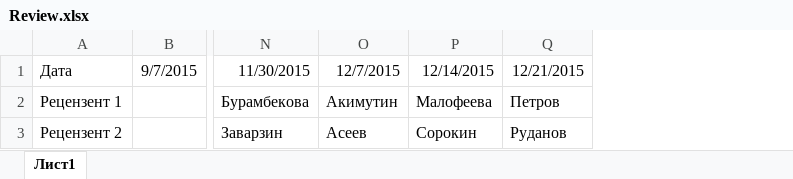
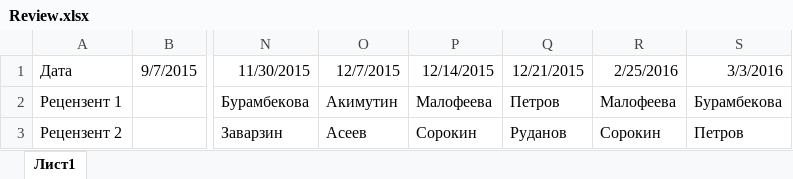
Before and after one commit to SorokinStanislav/UPP, an Excel workbook: Review.xlsx, sheet Лист1, drawn as a sheet; only a part is shown, gaps mark what is left out; values as stored, in another font and other column widths than the file's, no borders; the diff names each change by its address in the sheet, - before the commit and + after, or states it on an @@ line.

```diff
--- a/Review.xlsx (sheet Лист1)
+++ b/Review.xlsx (sheet Лист1)
+column R (2/25/2016), rows 2-3: Малофеева | Сорокин
+column S (3/3/2016), rows 2-3: Бурамбекова | Петров
```
Also changed, not shown: Total results.xlsx, 13 other files.
